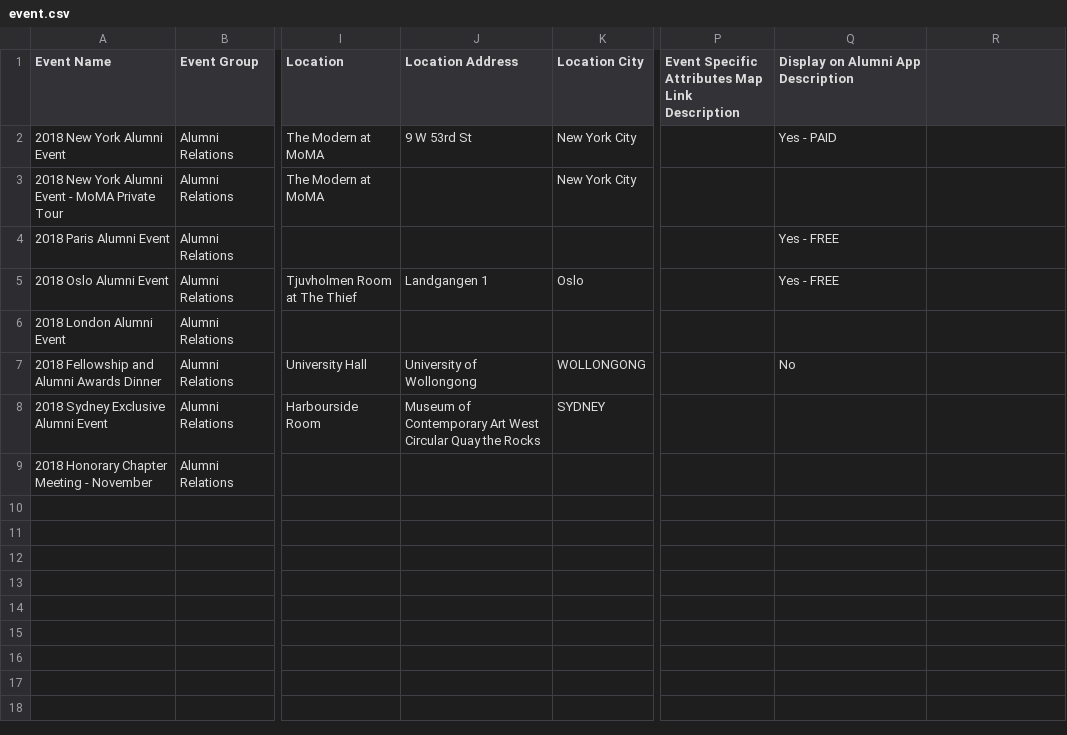
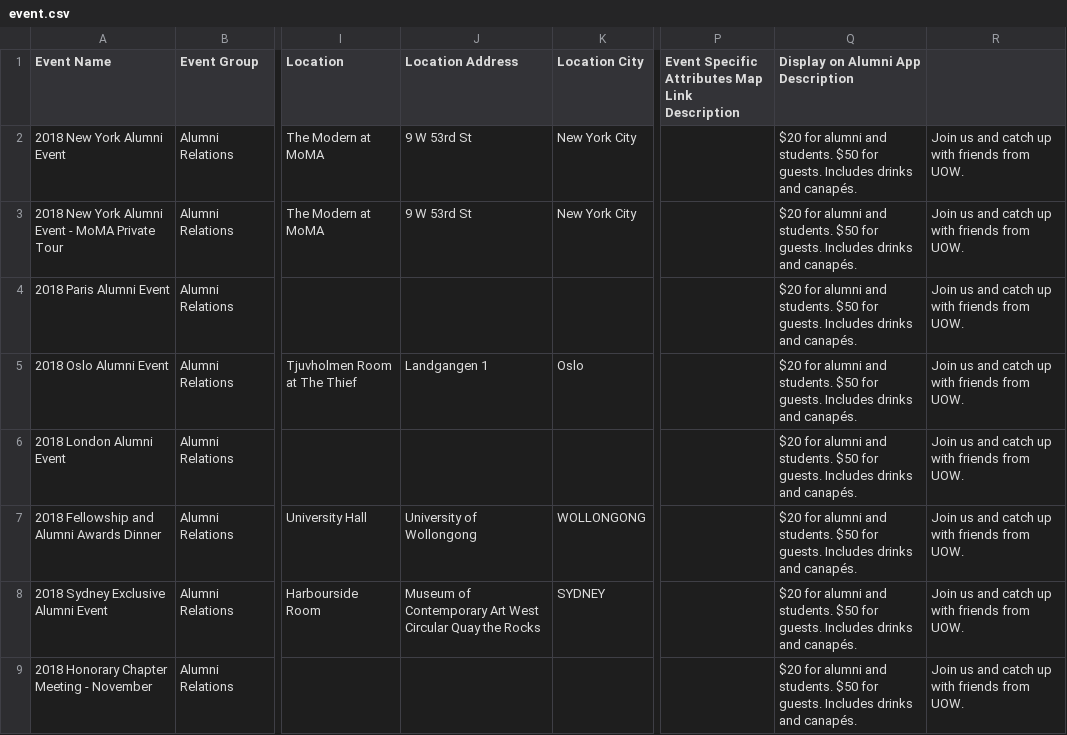
Before and after one commit to cooperbrindle/CSCI321-Project, a CSV file: Backend/sql/event.csv, drawn as a sheet; only a part is shown, gaps mark what is left out; the diff names each change by its address in the sheet, - before the commit and + after, or states it on an @@ line.

Commit message:
eventsingle and list done

```diff
--- a/Backend/sql/event.csv
+++ b/Backend/sql/event.csv
-Q2: Yes - PAID
+Q2: $20 for alumni and students. $50 for guests. Includes drinks and canapés.
-R2:R9: (empty)
+R2:R9: Join us and catch up with friends from UOW.
-J3 (Location Address): (empty)
+J3 (Location Address): 9 W 53rd St
-Q3: (empty)
+Q3: $20 for alumni and students. $50 for guests. Includes drinks and canapés.
-Q4:Q5: Yes - FREE
+Q4:Q5: $20 for alumni and students. $50 for guests. Includes drinks and canapés.
-Q6: (empty)
+Q6: $20 for alumni and students. $50 for guests. Includes drinks and canapés.
-Q7: No
+Q7: $20 for alumni and students. $50 for guests. Includes drinks and canapés.
-Q8:Q9: (empty)
+Q8:Q9: $20 for alumni and students. $50 for guests. Includes drinks and canapés.
```
Also changed, not shown: 8 other files.
